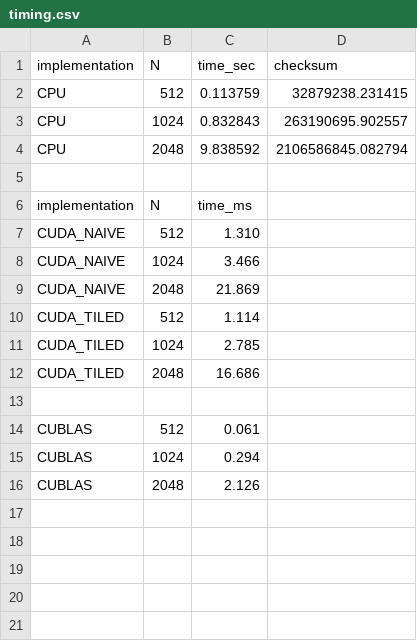
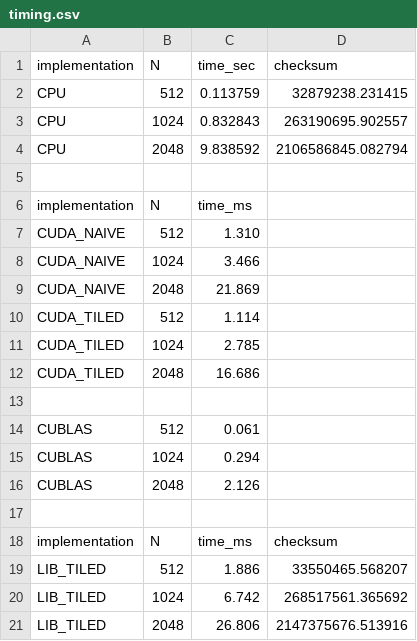
Before and after one commit to Skye-Zhu/560lab3-CUDA-Program, a CSV file: results/timing.csv, drawn as a sheet; the diff names each change by its address in the sheet, - before the commit and + after, or states it on an @@ line.

```diff
--- a/results/timing.csv
+++ b/results/timing.csv
+row 17: (empty)
+row 18: implementation | N | time_ms | checksum
+row 19: LIB_TILED | 512 | 1.886 | 33550465.568207
+row 20: LIB_TILED | 1024 | 6.742 | 268517561.365692
+row 21: LIB_TILED | 2048 | 26.806 | 2147375676.513916
```
Also changed, not shown: 1 other file.
